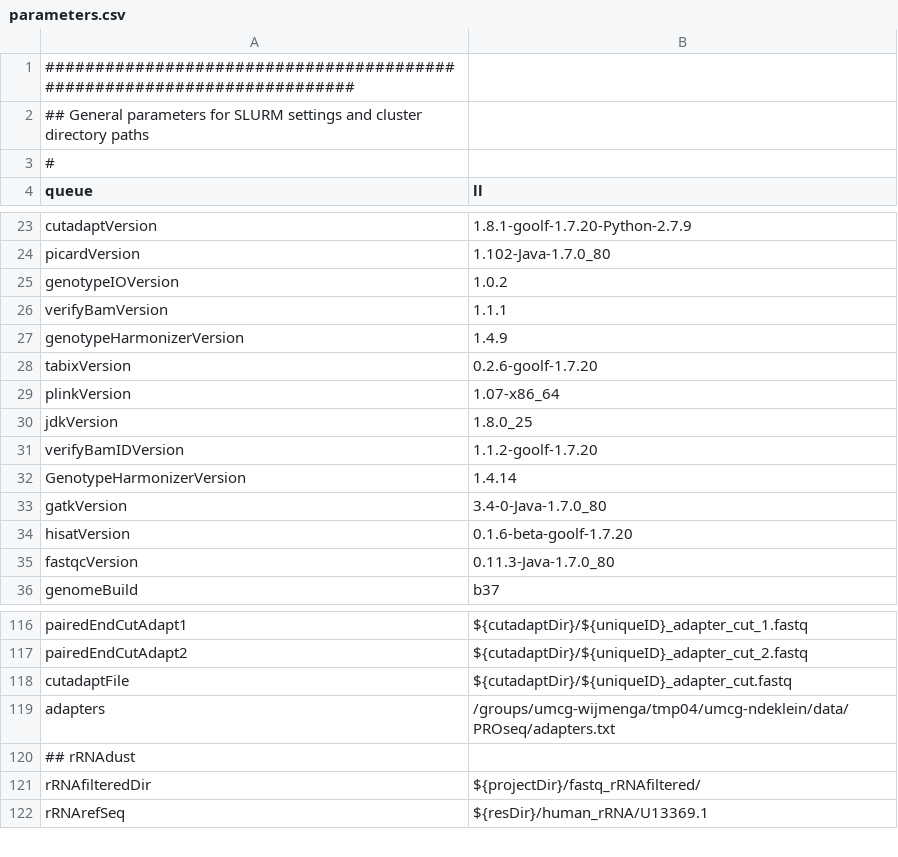
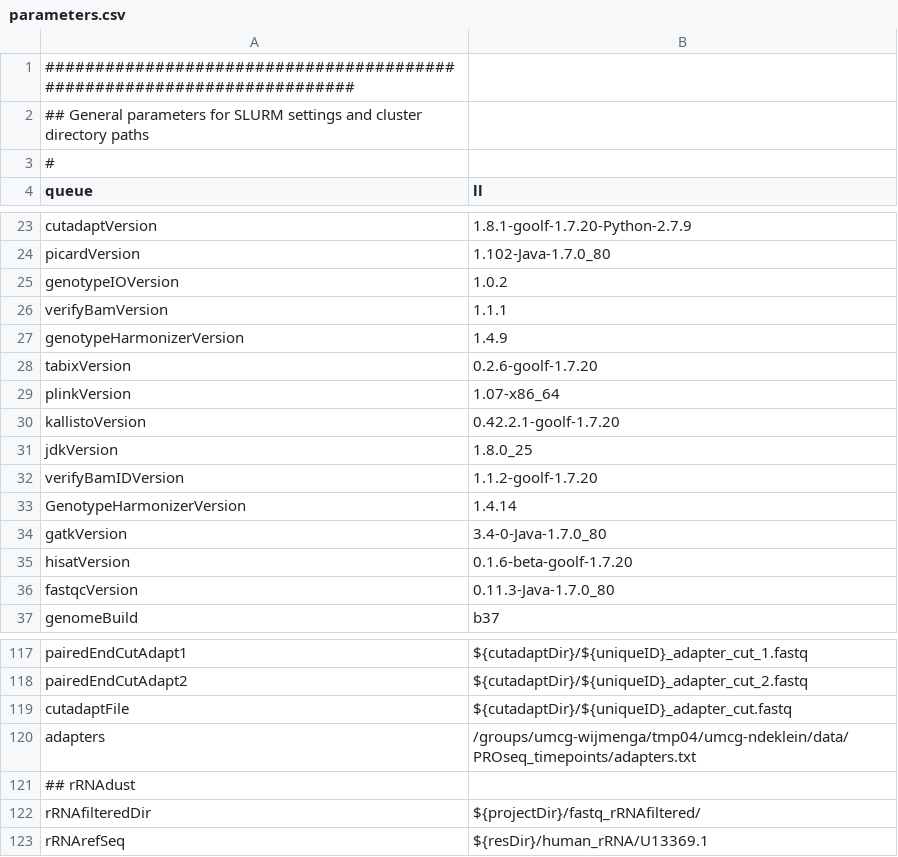
Before and after one commit to molgenis/molgenis-pipelines, a CSV file: compute5/PROseq/parameters.csv, drawn as a sheet; only a part is shown, gaps mark what is left out.

```diff
--- a/compute5/PROseq/parameters.csv
+++ b/compute5/PROseq/parameters.csv
@@ -29,2 +29,3 @@ tabixVersion,0.2.6-goolf-1.7.20
 plinkVersion,1.07-x86_64
+kallistoVersion,0.42.2.1-goolf-1.7.20
 jdkVersion,1.8.0_25
@@ -118,3 +119,3 @@ pairedEndCutAdapt2,${cutadaptDir}/${uniqueID}_adapter_cut_2.fastq
 cutadaptFile,${cutadaptDir}/${uniqueID}_adapter_cut.fastq
-adapters,/groups/umcg-wijmenga/tmp04/umcg-ndeklein/data/PROseq/adapters.txt
+adapters,/groups/umcg-wijmenga/tmp04/umcg-ndeklein/data/PROseq_timepoints/adapters.txt
 ## rRNAdust
```
Also changed, not shown: compute5/PROseq/workflow.csv, 2 other files.
